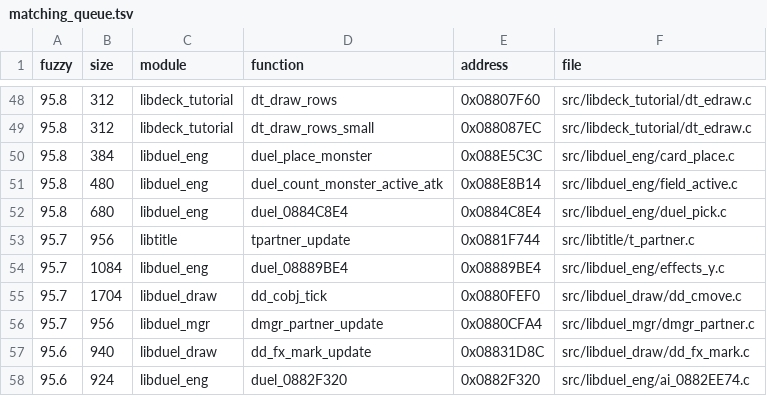
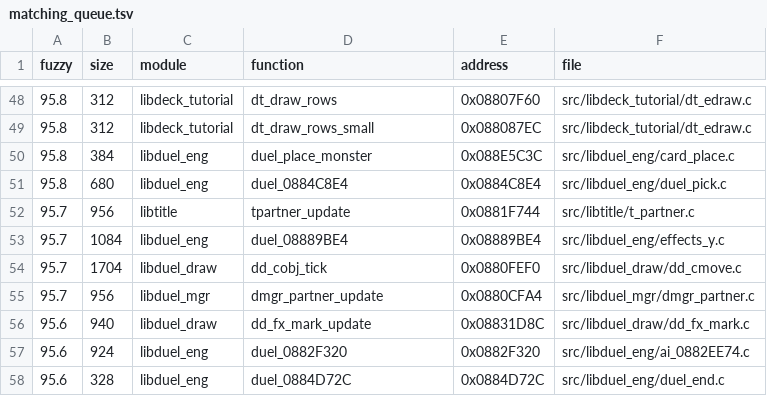
Before and after one commit to thiago-cipitelli/tagforce-decomp, a TSV file: docs/matching_queue.tsv, drawn as a sheet; only a part is shown, gaps mark what is left out; the shorter side is filled out with more unchanged rows.

Commit message:
duel_count_monster_active e _atk batendo: ponteiro de slot explícito a partir da base do jogador, iniciado depois do bit da zona, carta em local antes do teste; duel_find_effect_card 10 -> 2 palavras

```diff
--- a/docs/matching_queue.tsv
+++ b/docs/matching_queue.tsv
@@ -50,3 +50,2 @@ fuzzy	size	module	function	address	file
 95.8	384	libduel_eng	duel_place_monster	0x088E5C3C	src/libduel_eng/card_place.c
-95.8	480	libduel_eng	duel_count_monster_active_atk	0x088E8B14	src/libduel_eng/field_active.c
 95.8	680	libduel_eng	duel_0884C8E4	0x0884C8E4	src/libduel_eng/duel_pick.c
```
Also changed, not shown: 2 other files.
